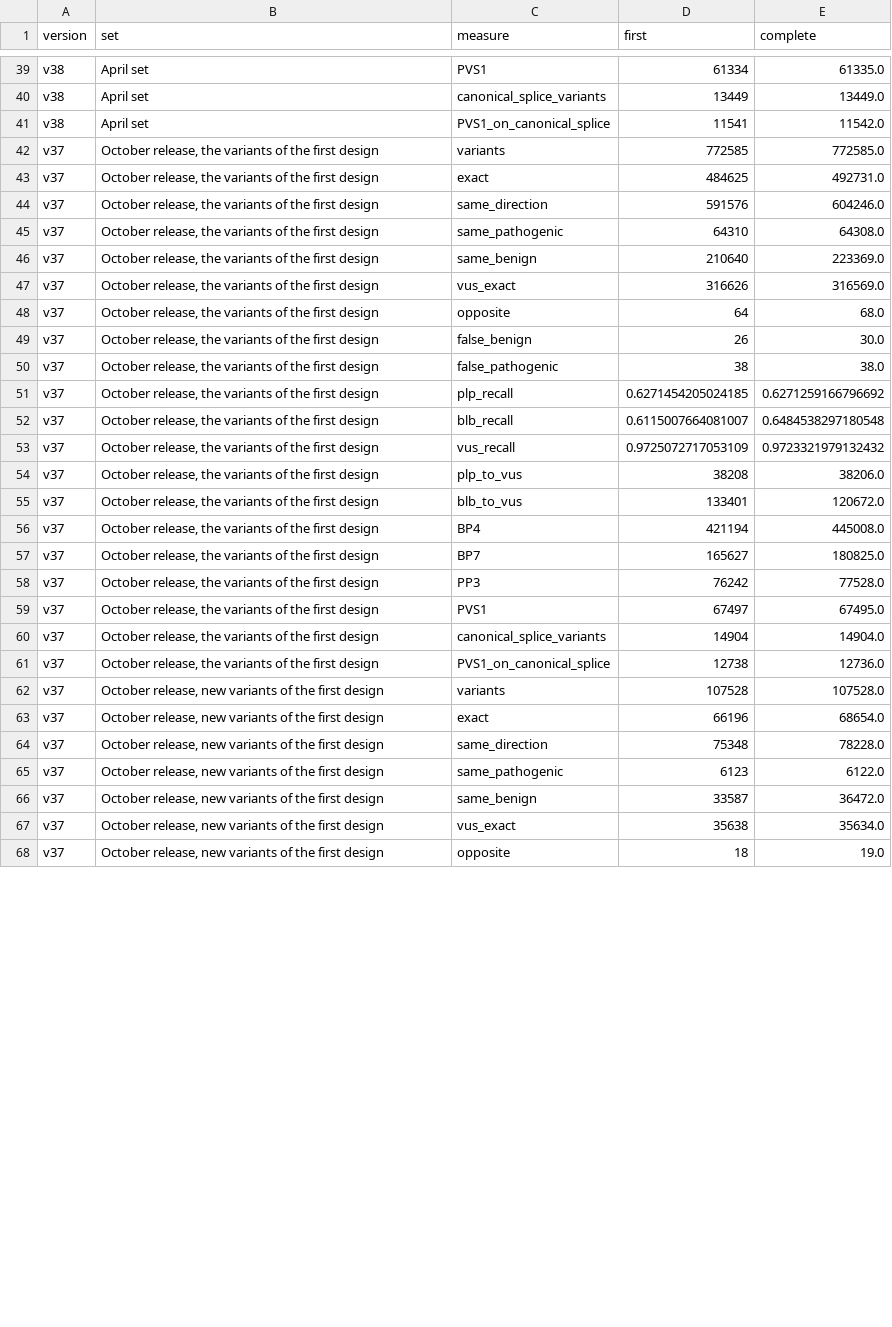
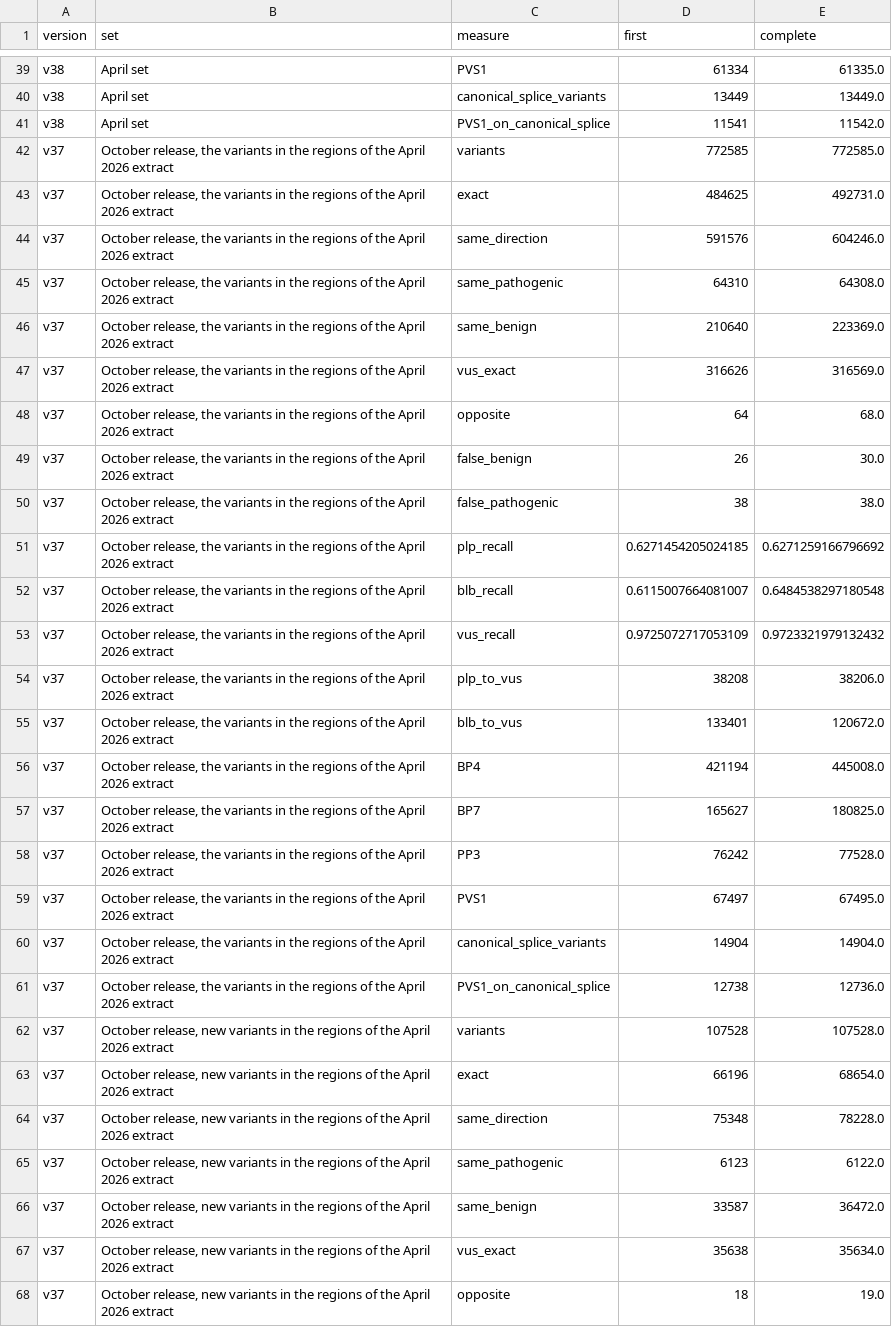
Before and after one commit to Huang-lab/fastVEP, a CSV file: analysis/acmg_benchmark/results/complete_vs_april_databases/databases_old_vs_new.csv, drawn as a sheet; only a part is shown, gaps mark what is left out; the diff covers the shown part only.

Commit message:
docs(acmg): name the databases of April 2026 by their date in the records that set them against the complete ones
complete_databases/README.md, complete_vs_april_databases.md and 21_compare_databases.py, which writes the second, named these databases by
their order. They now name them by their date, as the rest of the benchmark's documents do, and the three labels of the October rows say
what the rows are: the variants in the regions of the April 2026 extract, those outside them, and the new variants among them.

The report is written again by 21_compare_databases.py --report-only from the CSV files, in which only those labels and seven text cells
changed. Every number is the same. The column names stay, because 13_manuscript_stats.py and verify_numbers.py read them.

```diff
--- a/analysis/acmg_benchmark/results/complete_vs_april_databases/databases_old_vs_new.csv
+++ b/analysis/acmg_benchmark/results/complete_vs_april_databases/databases_old_vs_new.csv
@@ -41,28 +41,28 @@ v38,April set,canonical_splice_variants,13449,13449.0
 v38,April set,PVS1_on_canonical_splice,11541,11542.0
-v37,"October release, the variants of the first design",variants,772585,772585.0
-v37,"October release, the variants of the first design",exact,484625,492731.0
-v37,"October release, the variants of the first design",same_direction,591576,604246.0
-v37,"October release, the variants of the first design",same_pathogenic,64310,64308.0
-v37,"October release, the variants of the first design",same_benign,210640,223369.0
-v37,"October release, the variants of the first design",vus_exact,316626,316569.0
-v37,"October release, the variants of the first design",opposite,64,68.0
-v37,"October release, the variants of the first design",false_benign,26,30.0
-v37,"October release, the variants of the first design",false_pathogenic,38,38.0
-v37,"October release, the variants of the first design",plp_recall,0.6271454205024185,0.6271259166796692
-v37,"October release, the variants of the first design",blb_recall,0.6115007664081007,0.6484538297180548
-v37,"October release, the variants of the first design",vus_recall,0.9725072717053109,0.9723321979132432
-v37,"October release, the variants of the first design",plp_to_vus,38208,38206.0
-v37,"October release, the variants of the first design",blb_to_vus,133401,120672.0
-v37,"October release, the variants of the first design",BP4,421194,445008.0
-v37,"October release, the variants of the first design",BP7,165627,180825.0
-v37,"October release, the variants of the first design",PP3,76242,77528.0
-v37,"October release, the variants of the first design",PVS1,67497,67495.0
-v37,"October release, the variants of the first design",canonical_splice_variants,14904,14904.0
-v37,"October release, the variants of the first design",PVS1_on_canonical_splice,12738,12736.0
-v37,"October release, new variants of the first design",variants,107528,107528.0
-v37,"October release, new variants of the first design",exact,66196,68654.0
-v37,"October release, new variants of the first design",same_direction,75348,78228.0
-v37,"October release, new variants of the first design",same_pathogenic,6123,6122.0
-v37,"October release, new variants of the first design",same_benign,33587,36472.0
-v37,"October release, new variants of the first design",vus_exact,35638,35634.0
-v37,"October release, new variants of the first design",opposite,18,19.0
+v37,"October release, the variants in the regions of the April 2026 extract",variants,772585,772585.0
+v37,"October release, the variants in the regions of the April 2026 extract",exact,484625,492731.0
+v37,"October release, the variants in the regions of the April 2026 extract",same_direction,591576,604246.0
+v37,"October release, the variants in the regions of the April 2026 extract",same_pathogenic,64310,64308.0
+v37,"October release, the variants in the regions of the April 2026 extract",same_benign,210640,223369.0
+v37,"October release, the variants in the regions of the April 2026 extract",vus_exact,316626,316569.0
+v37,"October release, the variants in the regions of the April 2026 extract",opposite,64,68.0
+v37,"October release, the variants in the regions of the April 2026 extract",false_benign,26,30.0
+v37,"October release, the variants in the regions of the April 2026 extract",false_pathogenic,38,38.0
+v37,"October release, the variants in the regions of the April 2026 extract",plp_recall,0.6271454205024185,0.6271259166796692
+v37,"October release, the variants in the regions of the April 2026 extract",blb_recall,0.6115007664081007,0.6484538297180548
+v37,"October release, the variants in the regions of the April 2026 extract",vus_recall,0.9725072717053109,0.9723321979132432
+v37,"October release, the variants in the regions of the April 2026 extract",plp_to_vus,38208,38206.0
+v37,"October release, the variants in the regions of the April 2026 extract",blb_to_vus,133401,120672.0
+v37,"October release, the variants in the regions of the April 2026 extract",BP4,421194,445008.0
+v37,"October release, the variants in the regions of the April 2026 extract",BP7,165627,180825.0
+v37,"October release, the variants in the regions of the April 2026 extract",PP3,76242,77528.0
+v37,"October release, the variants in the regions of the April 2026 extract",PVS1,67497,67495.0
+v37,"October release, the variants in the regions of the April 2026 extract",canonical_splice_variants,14904,14904.0
+v37,"October release, the variants in the regions of the April 2026 extract",PVS1_on_canonical_splice,12738,12736.0
+v37,"October release, new variants in the regions of the April 2026 extract",variants,107528,107528.0
+v37,"October release, new variants in the regions of the April 2026 extract",exact,66196,68654.0
+v37,"October release, new variants in the regions of the April 2026 extract",same_direction,75348,78228.0
+v37,"October release, new variants in the regions of the April 2026 extract",same_pathogenic,6123,6122.0
+v37,"October release, new variants in the regions of the April 2026 extract",same_benign,33587,36472.0
+v37,"October release, new variants in the regions of the April 2026 extract",vus_exact,35638,35634.0
+v37,"October release, new variants in the regions of the April 2026 extract",opposite,18,19.0
```
Also changed, not shown: 53 edited cells elsewhere in this file, analysis/acmg_benchmark/results/complete_vs_april_databases/databases_family_summary.csv, analysis/acmg_benchmark/results/complete_vs_april_databases/databases_presence.csv, 3 other files.
